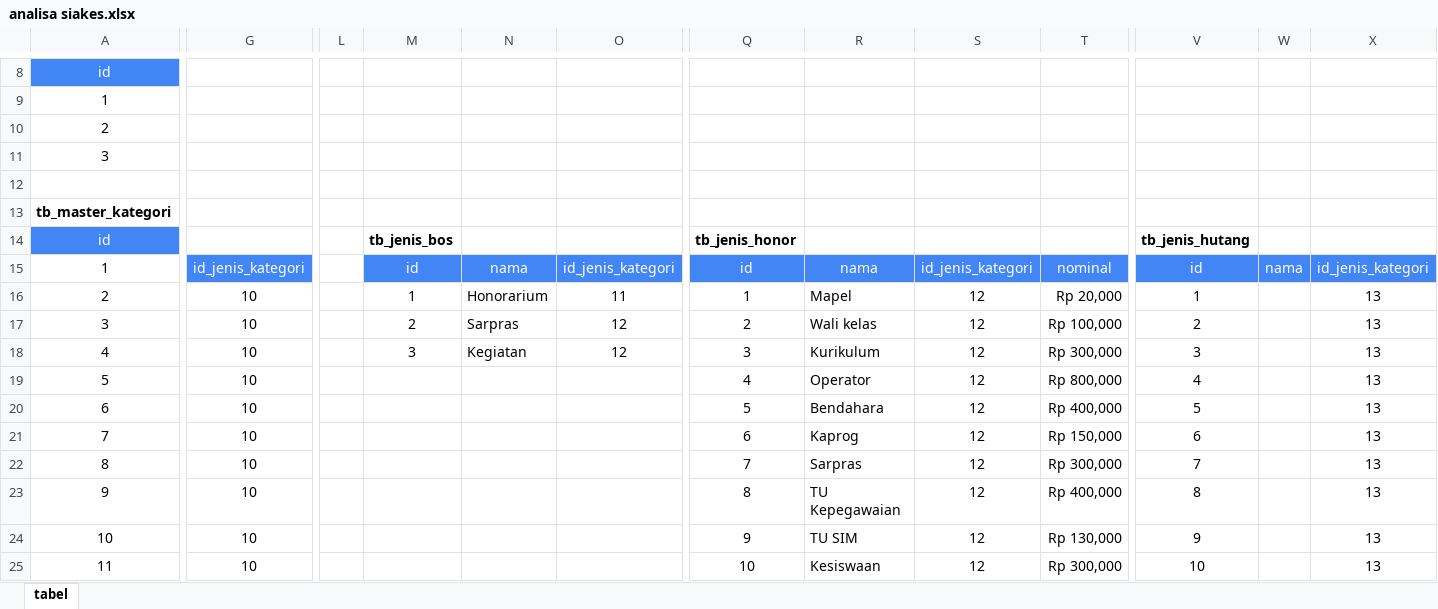
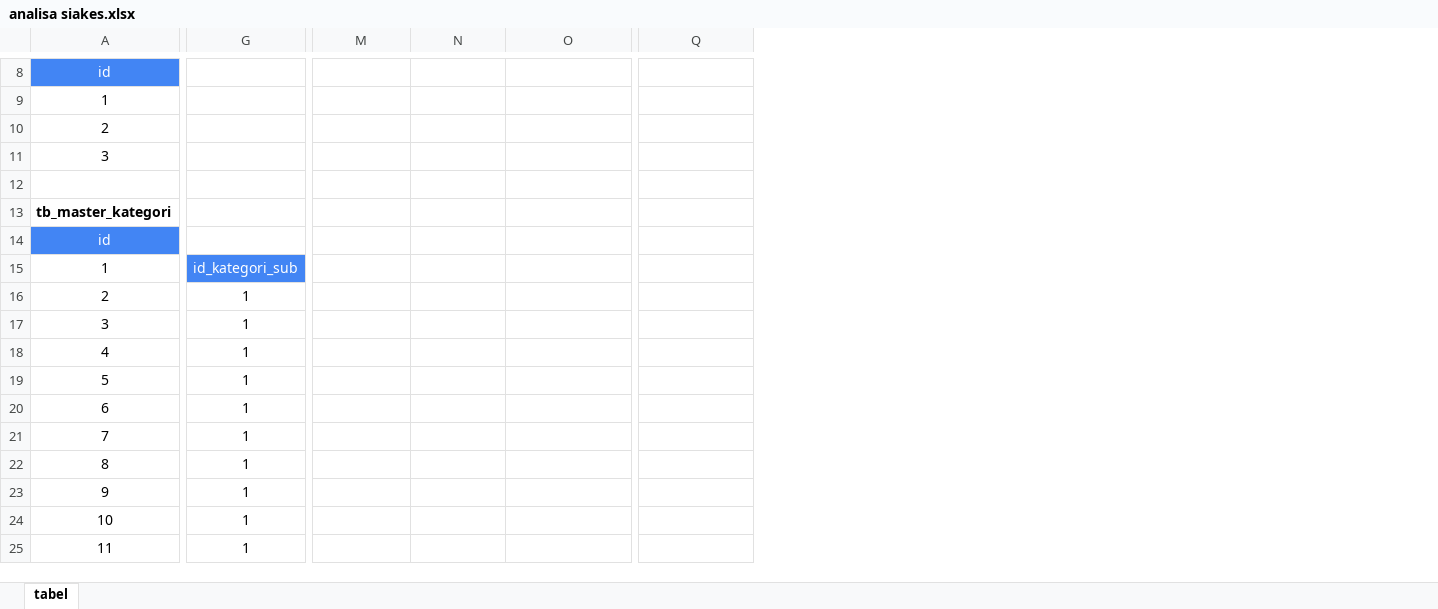
Before and after one commit to Hilman023/SIAKES, an Excel workbook: analisa/analisa siakes.xlsx, sheet tabel, drawn as a sheet; only a part is shown, gaps mark what is left out; values as stored, in another font and other column widths than the file's, no borders; removed rows and columns are numbered as before the commit, all else as after; the diff covers the shown part only; the diff names each change by its address in the sheet, - before the commit and + after, or states it on an @@ line.

```diff
--- a/analisa/analisa siakes.xlsx (sheet tabel)
+++ b/analisa/analisa siakes.xlsx (sheet tabel)
-column G, rows 15-25: id_jenis_kategori | 10 | 10 | 10 | 10 | 10 | 10 | 10 | 10 | 10 | 10
+column G, rows 15-25: id_kategori_sub | 1 | 1 | 1 | 1 | 1 | 1 | 1 | 1 | 1 | 1
-column L, empty
-column R, rows 15-25: nama | Mapel | Wali kelas | Kurikulum | Operator | Bendahara | Kaprog | Sarpras | TU Kepegawaian | TU SIM | Kesiswaan
-column S, rows 15-25: id_jenis_kategori | 12 | 12 | 12 | 12 | 12 | 12 | 12 | 12 | 12 | 12
-column T, rows 15-25: nominal | Rp 20,000 | Rp 100,000 | Rp 300,000 | Rp 800,000 | Rp 400,000 | Rp 150,000 | Rp 300,000 | Rp 400,000 | Rp 130,000 | Rp 300,000
-column V, rows 14-25: tb_jenis_hutang | id | 1 | 2 | 3 | 4 | 5 | 6 | 7 | 8 | 9 | 10
-column W, row 15: nama
-column X, rows 15-25: id_jenis_kategori | 13 | 13 | 13 | 13 | 13 | 13 | 13 | 13 | 13 | 13
-M14: tb_jenis_bos
+M14: (empty)
-Q14: tb_jenis_honor
+Q14: (empty)
-M15: id
+M15: (empty)
-M15:O15 fill: #4285F4
+M15:O15 fill: none
-N15: nama
+N15: (empty)
-O15: id_jenis_kategori
+O15: (empty)
-Q15: id
+Q15: (empty)
-Q15 fill: #4285F4
+Q15 fill: none
-M16: 1
+M16: (empty)
-N16: Honorarium
+N16: (empty)
-O16: 11
+O16: (empty)
-Q16: 1
+Q16: (empty)
-M17: 2
+M17: (empty)
-N17: Sarpras
+N17: (empty)
-O17:O18: 12
+O17:O18: (empty)
-Q17: 2
+Q17: (empty)
-M18: 3
+M18: (empty)
-N18: Kegiatan
+N18: (empty)
-Q18: 3
+Q18: (empty)
-Q19: 4
+Q19: (empty)
-Q20: 5
+Q20: (empty)
-Q21: 6
+Q21: (empty)
-Q22: 7
+Q22: (empty)
-Q23: 8
+Q23: (empty)
-Q24: 9
+Q24: (empty)
-Q25: 10
+Q25: (empty)
```
Also changed, not shown: 25 added rows, 1 added column, 7 removed columns, 78 edited cells and cell formats elsewhere in this sheet.
